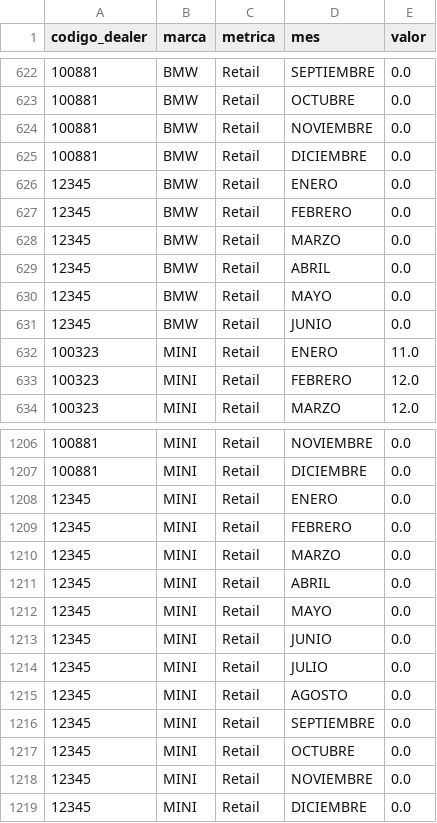
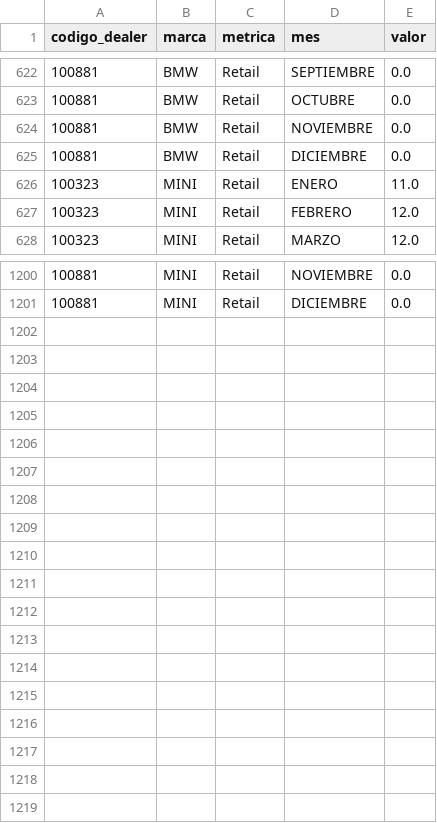
Before and after one commit to sekuence/bmw, a CSV file: data/objetivos_default.csv, drawn as a sheet; only a part is shown, gaps mark what is left out.

```diff
--- a/data/objetivos_default.csv
+++ b/data/objetivos_default.csv
@@ -625,8 +625,2 @@ codigo_dealer,marca,metrica,mes,valor
 100881,BMW,Retail,DICIEMBRE,0.0
-12345,BMW,Retail,ENERO,0.0
-12345,BMW,Retail,FEBRERO,0.0
-12345,BMW,Retail,MARZO,0.0
-12345,BMW,Retail,ABRIL,0.0
-12345,BMW,Retail,MAYO,0.0
-12345,BMW,Retail,JUNIO,0.0
 100323,MINI,Retail,ENERO,11.0
@@ -1207,13 +1201 @@ codigo_dealer,marca,metrica,mes,valor
 100881,MINI,Retail,DICIEMBRE,0.0
-12345,MINI,Retail,ENERO,0.0
-12345,MINI,Retail,FEBRERO,0.0
-12345,MINI,Retail,MARZO,0.0
-12345,MINI,Retail,ABRIL,0.0
-12345,MINI,Retail,MAYO,0.0
-12345,MINI,Retail,JUNIO,0.0
-12345,MINI,Retail,JULIO,0.0
-12345,MINI,Retail,AGOSTO,0.0
-12345,MINI,Retail,SEPTIEMBRE,0.0
-12345,MINI,Retail,OCTUBRE,0.0
-12345,MINI,Retail,NOVIEMBRE,0.0
-12345,MINI,Retail,DICIEMBRE,0.0
```
